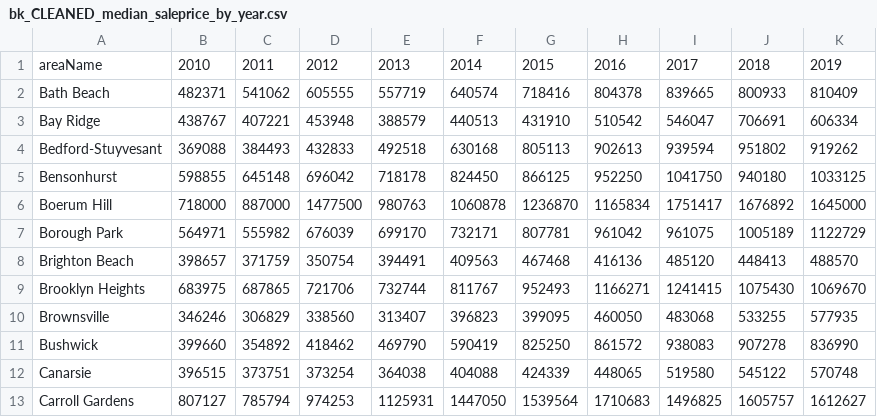
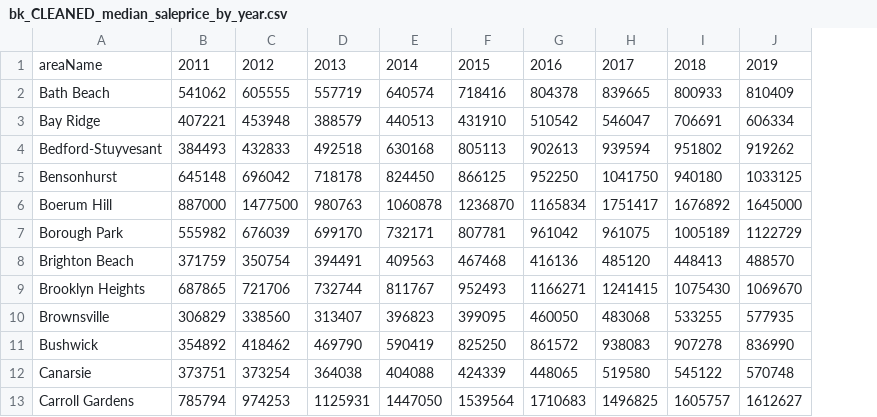
Before and after one commit to antsankov/nyc-property-tax-analysis, a CSV file: processed_data/bk_CLEANED_median_saleprice_by_year.csv, drawn as a sheet; only a part is shown; the diff names each change by its address in the sheet, - before the commit and + after, or states it on an @@ line.

```diff
--- a/processed_data/bk_CLEANED_median_saleprice_by_year.csv
+++ b/processed_data/bk_CLEANED_median_saleprice_by_year.csv
-column B, rows 1-13: 2010 | 482371 | 438767 | 369088 | 598855 | 718000 | 564971 | 398657 | 683975 | 346246 | 399660 | 396515 | 807127
```
Also changed, not shown: processed_data/cleaned_combined_avtot_by_year.csv, processed_data/cleaned_combined_fullval_by_year.csv, 4 other files.
